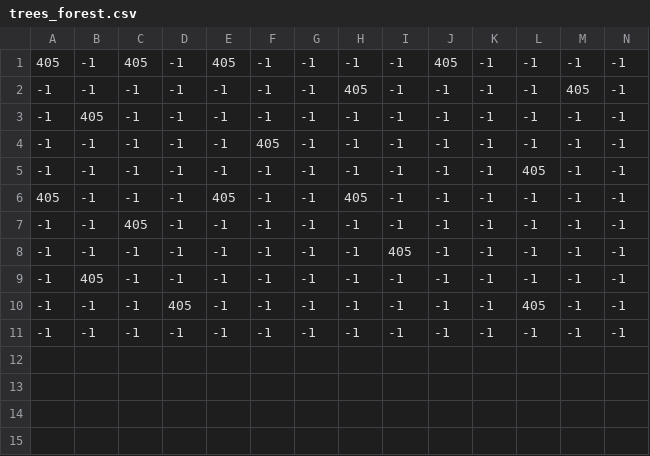
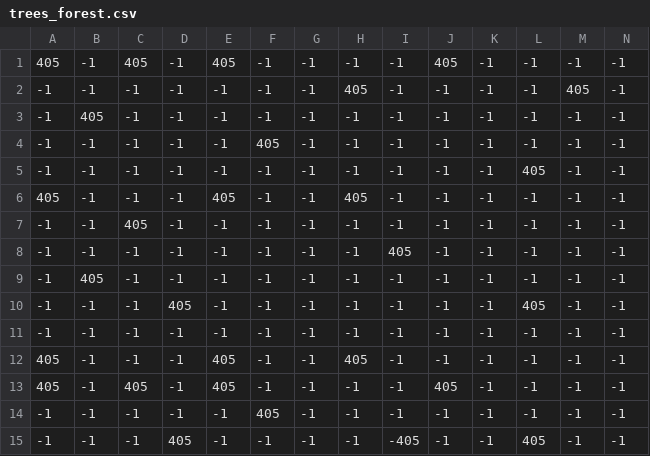
Before and after one commit to austin0209/diner-mafia, a CSV file: pygine/assets/scenes/trees_forest.csv, drawn as a sheet; only a part is shown; rows hold the shown columns only; the diff names each change by its address in the sheet, - before the commit and + after, or states it on an @@ line.

```diff
--- a/pygine/assets/scenes/trees_forest.csv
+++ b/pygine/assets/scenes/trees_forest.csv
+row 12: 405 | -1 | -1 | -1 | 405 | -1 | -1 | 405 | -1 | -1 | -1 | -1 | -1 | -1
+row 13: 405 | -1 | 405 | -1 | 405 | -1 | -1 | -1 | -1 | 405 | -1 | -1 | -1 | -1
+row 14: -1 | -1 | -1 | -1 | -1 | 405 | -1 | -1 | -1 | -1 | -1 | -1 | -1 | -1
+row 15: -1 | -1 | -1 | 405 | -1 | -1 | -1 | -1 | -405 | -1 | -1 | 405 | -1 | -1
```
Also changed, not shown: pygine/assets/scenes/bounds_ocean.csv, 7 other files.
